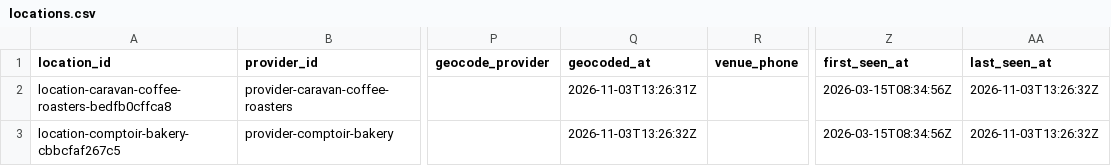
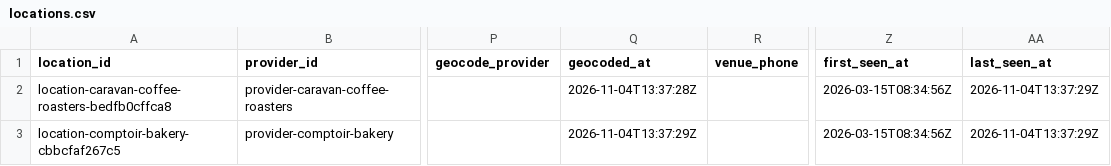
Before and after one commit to Auerlian/RostaScrapers, a CSV file: exports/locations.csv, drawn as a sheet; only a part is shown, gaps mark what is left out; the diff names each change by its address in the sheet, - before the commit and + after, or states it on an @@ line.

```diff
--- a/exports/locations.csv
+++ b/exports/locations.csv
-Q2 (geocoded_at): 2026-11-03T13:26:31Z
+Q2 (geocoded_at): 2026-11-04T13:37:28Z
-AA2:AA3 (last_seen_at): 2026-11-03T13:26:32Z
+AA2:AA3 (last_seen_at): 2026-11-04T13:37:29Z
-Q3 (geocoded_at): 2026-11-03T13:26:32Z
+Q3 (geocoded_at): 2026-11-04T13:37:29Z
```
Also changed, not shown: exports/events.csv, 4 other files.
